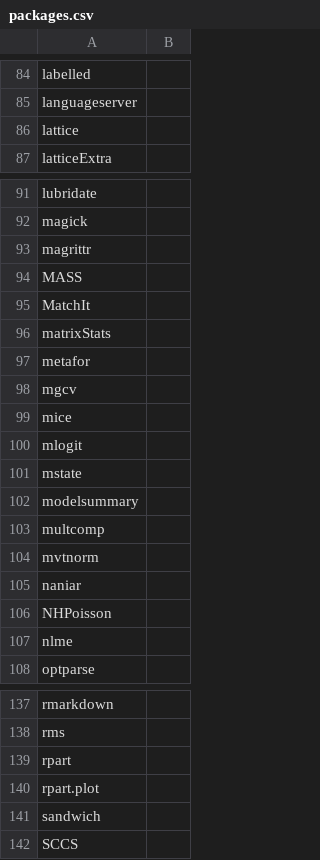
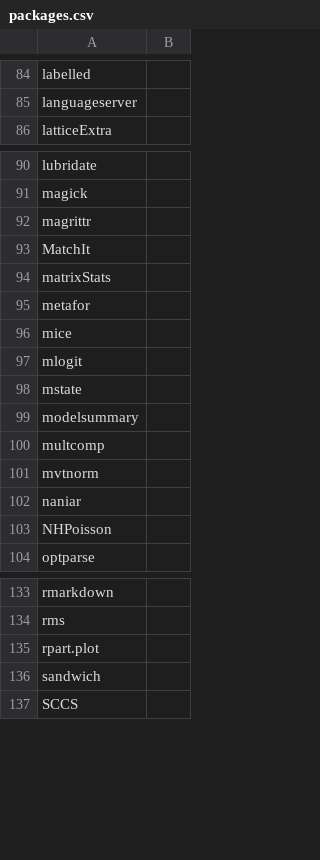
Before and after one commit to opensafely-core/r-docker, a CSV file: v2/packages.csv, drawn as a sheet; only a part is shown, gaps mark what is left out.

Commit message:
Remove recommended packages as already included

```diff
--- a/v2/packages.csv
+++ b/v2/packages.csv
@@ -85,3 +85,2 @@ labelled,
 languageserver,
-lattice,
 latticeExtra,
@@ -93,3 +92,2 @@ magick,
 magrittr,
-MASS,
 MatchIt,
@@ -97,3 +95,2 @@ matrixStats,
 metafor,
-mgcv,
 mice,
@@ -106,3 +103,2 @@ naniar,
 NHPoisson,
-nlme,
 optparse,
@@ -138,3 +134,2 @@ rmarkdown,
 rms,
-rpart,
 rpart.plot,
```
